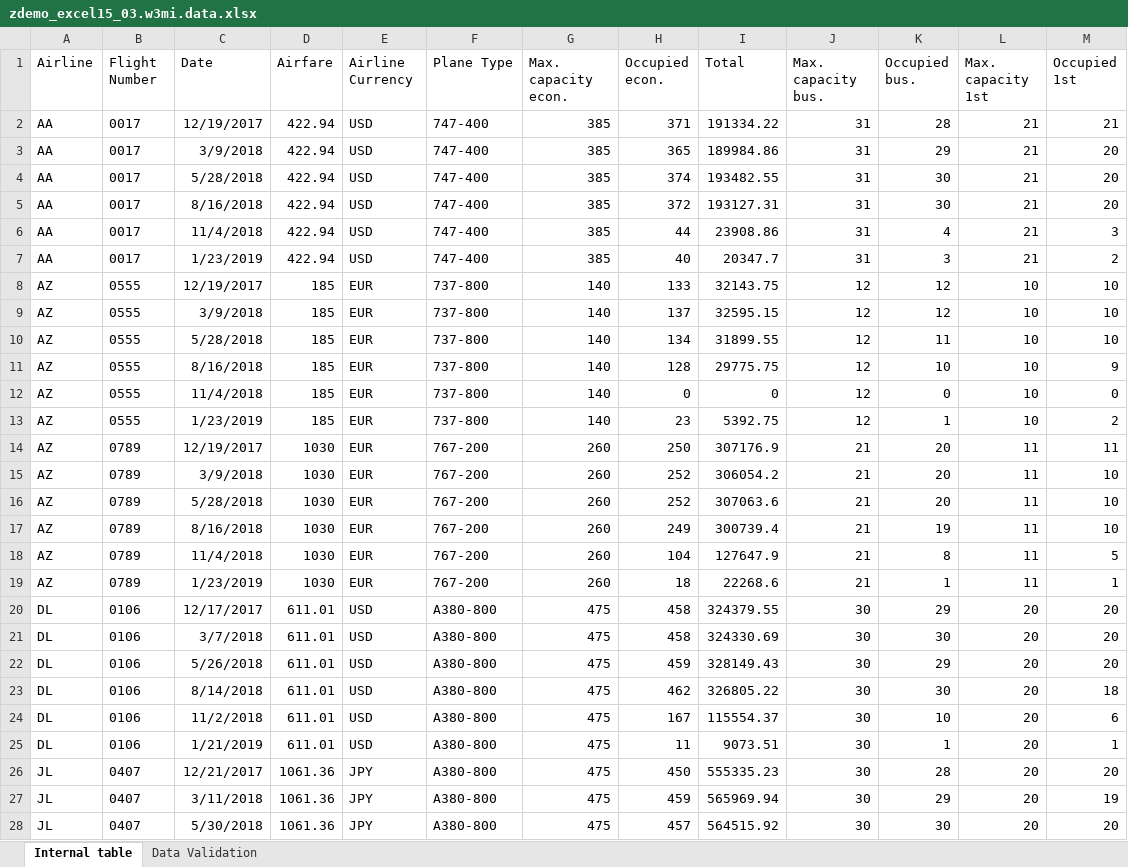
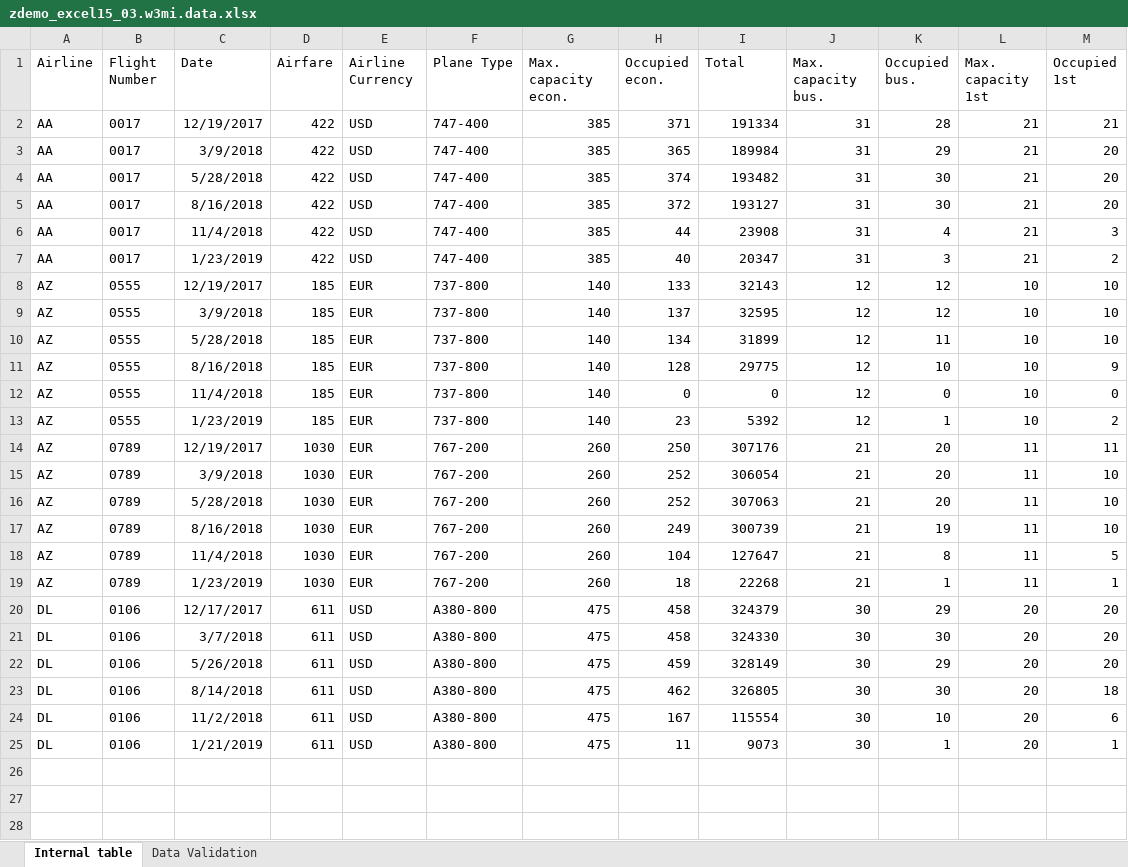
Before and after one commit to abap2xlsx/abap2xlsx, an Excel workbook: src/demos/zdemo_excel15_03.w3mi.data.xlsx, sheet Internal table, drawn as a sheet; only a part is shown; values as stored, in another font and other column widths than the file's, no borders; the diff covers the shown part only; the diff names each change by its address in the sheet, - before the commit and + after, or states it on an @@ line.

Commit message:
Fix demo programs 3 and 33 (#956)
* Fix demo programs 3 and 33

* updated reader reference files

( affected by #935 )

Co-authored-by: sandraros <sandra.rossi@gmail.com>
Co-authored-by: Lars Hvam <larshp@hotmail.com>
Co-authored-by: Abo <andrea@borgia.bo.it>

```diff
--- a/src/demos/zdemo_excel15_03.w3mi.data.xlsx (sheet Internal table)
+++ b/src/demos/zdemo_excel15_03.w3mi.data.xlsx (sheet Internal table)
-D2:D7 (Airfare): 422.94
+D2:D7 (Airfare): 422
-I2 (Total): 191334.22
+I2 (Total): 191334
-I3 (Total): 189984.86
+I3 (Total): 189984
-I4 (Total): 193482.55
+I4 (Total): 193482
-I5 (Total): 193127.31
+I5 (Total): 193127
-I6 (Total): 23908.86
+I6 (Total): 23908
-I7 (Total): 20347.7
+I7 (Total): 20347
-I8 (Total): 32143.75
+I8 (Total): 32143
-I9 (Total): 32595.15
+I9 (Total): 32595
-I10 (Total): 31899.55
+I10 (Total): 31899
-I11 (Total): 29775.75
+I11 (Total): 29775
-I13 (Total): 5392.75
+I13 (Total): 5392
-I14 (Total): 307176.9
+I14 (Total): 307176
-I15 (Total): 306054.2
+I15 (Total): 306054
-I16 (Total): 307063.6
+I16 (Total): 307063
-I17 (Total): 300739.4
+I17 (Total): 300739
-I18 (Total): 127647.9
+I18 (Total): 127647
-I19 (Total): 22268.6
+I19 (Total): 22268
-D20:D25 (Airfare): 611.01
+D20:D25 (Airfare): 611
-I20 (Total): 324379.55
+I20 (Total): 324379
-I21 (Total): 324330.69
+I21 (Total): 324330
-I22 (Total): 328149.43
+I22 (Total): 328149
-I23 (Total): 326805.22
+I23 (Total): 326805
-I24 (Total): 115554.37
+I24 (Total): 115554
-I25 (Total): 9073.51
+I25 (Total): 9073
-row 26: JL | 0407 | 12/21/2017 | 1061.36 | JPY | A380-800 | 475 | 450 | 555335.23 | 30 | 28 | 20 | 20
-row 27: JL | 0407 | 3/11/2018 | 1061.36 | JPY | A380-800 | 475 | 459 | 565969.94 | 30 | 29 | 20 | 19
-row 28: JL | 0407 | 5/30/2018 | 1061.36 | JPY | A380-800 | 475 | 457 | 564515.92 | 30 | 30 | 20 | 20
```
Also changed, not shown: 67 removed rows elsewhere in this sheet, sheet Data Validation, src/demos/zdemo_excel15_01.w3mi.data.xlsx, src/demos/zdemo_excel15_04.w3mi.data.xlsx, 21 other files.
